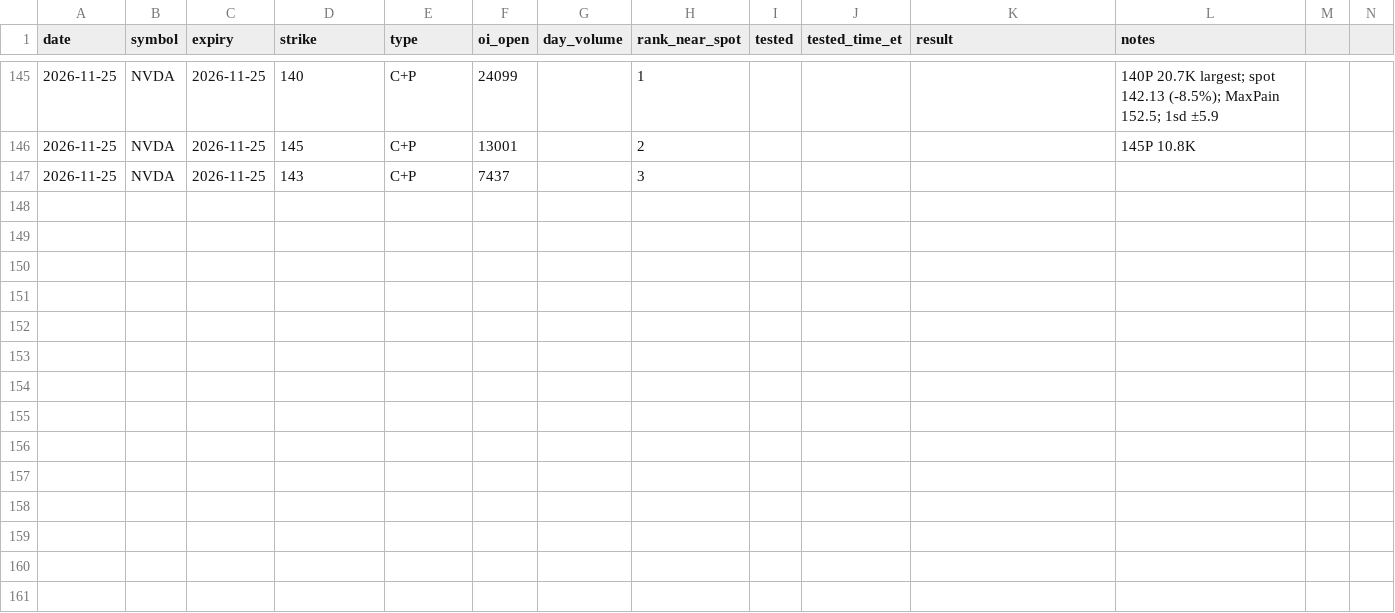
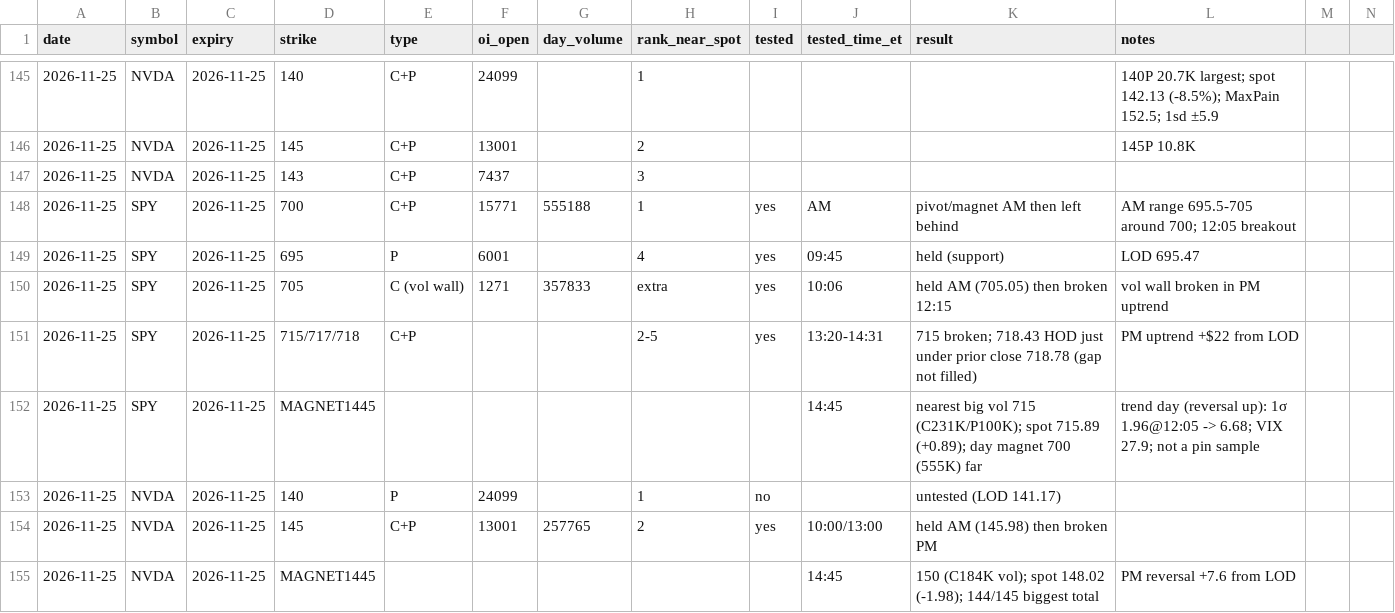
Before and after one commit to kshu231/nvda-open-interest, a CSV file: research/oi_levels_log.csv, drawn as a sheet; only a part is shown, gaps mark what is left out; the diff names each change by its address in the sheet, - before the commit and + after, or states it on an @@ line.

```diff
--- a/research/oi_levels_log.csv
+++ b/research/oi_levels_log.csv
+row 148: 2026-11-25 | SPY | 2026-11-25 | 700 | C+P | 15771 | 555188 | 1 | yes | AM | pivot/magnet AM then left behind | AM range 695.5-705 around 700; 12:05 breakout
+row 149: 2026-11-25 | SPY | 2026-11-25 | 695 | P | 6001 |  | 4 | yes | 09:45 | held (support) | LOD 695.47
+row 150: 2026-11-25 | SPY | 2026-11-25 | 705 | C (vol wall) | 1271 | 357833 | extra | yes | 10:06 | held AM (705.05) then broken 12:15 | vol wall broken in PM uptrend
+row 151: 2026-11-25 | SPY | 2026-11-25 | 715/717/718 | C+P |  |  | 2-5 | yes | 13:20-14:31 | 715 broken; 718.43 HOD just under prior close 718.78 (gap not filled) | PM uptrend +$22 from LOD
+row 152: 2026-11-25 | SPY | 2026-11-25 | MAGNET1445 |  |  |  |  |  | 14:45 | nearest big vol 715 (C231K/P100K); spot 715.89 (+0.89); day magnet 700 (555K) far | trend day (reversal up): 1σ 1.96@12:05 -> 6.68; VIX 27.9; not a pin sample
+row 153: 2026-11-25 | NVDA | 2026-11-25 | 140 | P | 24099 |  | 1 | no |  | untested (LOD 141.17)
+row 154: 2026-11-25 | NVDA | 2026-11-25 | 145 | C+P | 13001 | 257765 | 2 | yes | 10:00/13:00 | held AM (145.98) then broken PM
+row 155: 2026-11-25 | NVDA | 2026-11-25 | MAGNET1445 |  |  |  |  |  | 14:45 | 150 (C184K vol); spot 148.02 (-1.98); 144/145 biggest total | PM reversal +7.6 from LOD
```
Also changed, not shown: research/friday_oi_paper_trades.csv.
